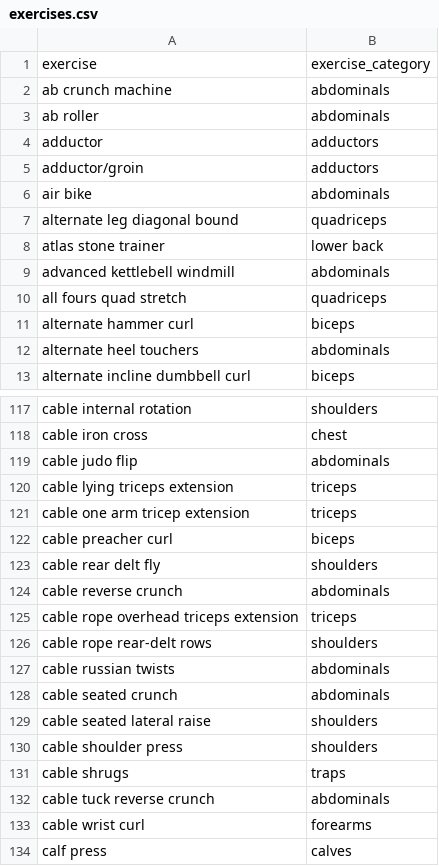
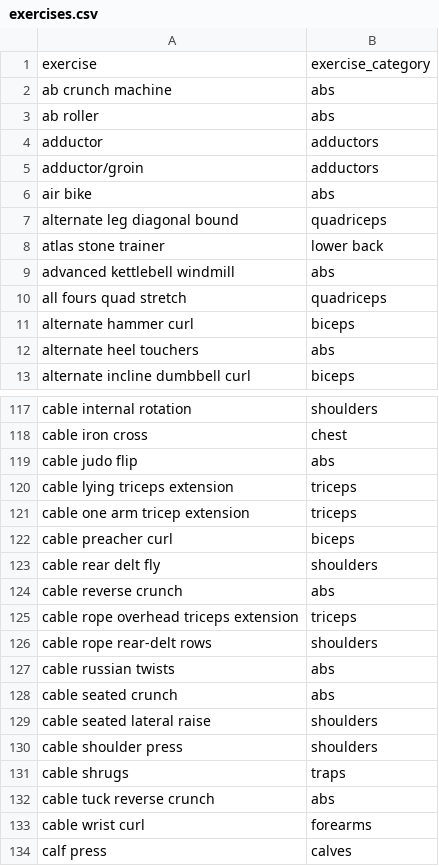
Before and after one commit to AtmaVichara/ascetic, a CSV file: db/data/exercises.csv, drawn as a sheet; only a part is shown, gaps mark what is left out; the diff covers the shown part only.

Commit message:
Add csv file for exercises seed

```diff
--- a/db/data/exercises.csv
+++ b/db/data/exercises.csv
@@ -1,13 +1,13 @@
 exercise, exercise_category
-ab crunch machine, abdominals
-ab roller, abdominals
+ab crunch machine, abs
+ab roller, abs
 adductor, adductors
 adductor/groin, adductors
-air bike, abdominals
+air bike, abs
 alternate leg diagonal bound, quadriceps
 atlas stone trainer, lower back
-advanced kettlebell windmill, abdominals
+advanced kettlebell windmill, abs
 all fours quad stretch, quadriceps
 alternate hammer curl, biceps
-alternate heel touchers, abdominals
+alternate heel touchers, abs
 alternate incline dumbbell curl, biceps
@@ -118,3 +118,3 @@ cable internal rotation, shoulders
 cable iron cross, chest
-cable judo flip, abdominals
+cable judo flip, abs
 cable lying triceps extension, triceps
@@ -123,7 +123,7 @@ cable preacher curl, biceps
 cable rear delt fly, shoulders
-cable reverse crunch, abdominals
+cable reverse crunch, abs
 cable rope overhead triceps extension, triceps
 cable rope rear-delt rows, shoulders
-cable russian twists, abdominals
-cable seated crunch, abdominals
+cable russian twists, abs
+cable seated crunch, abs
 cable seated lateral raise, shoulders
@@ -131,3 +131,3 @@ cable shoulder press, shoulders
 cable shrugs, traps
-cable tuck reverse crunch, abdominals
+cable tuck reverse crunch, abs
 cable wrist curl, forearms
```
Also changed, not shown: 82 edited cells elsewhere in this file, 2 other files.
